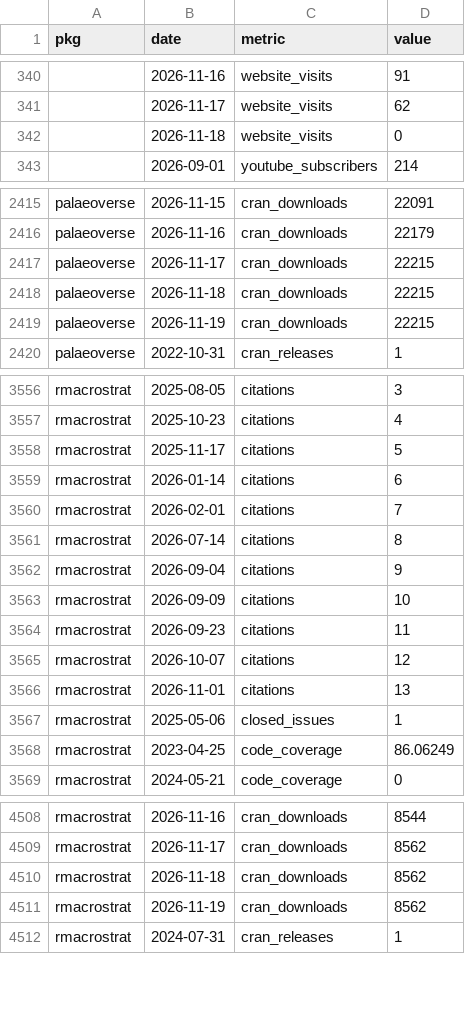
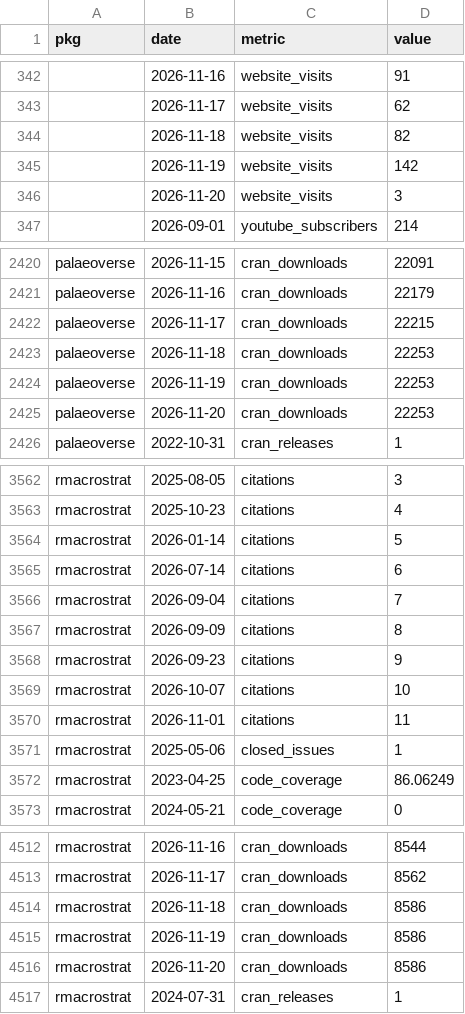
Before and after one commit to palaeoverse/palaeoverse.dashboard, a CSV file: data/metrics.csv, drawn as a sheet; only a part is shown, gaps mark what is left out; the diff covers the shown part only.

```diff
--- a/data/metrics.csv
+++ b/data/metrics.csv
@@ -341,3 +343,5 @@
 "",2026-11-17,"website_visits",62
-"",2026-11-18,"website_visits",0
+"",2026-11-18,"website_visits",82
+"",2026-11-19,"website_visits",142
+"",2026-11-20,"website_visits",3
 "",2026-09-01,"youtube_subscribers",214
@@ -2417,4 +2422,5 @@
 "palaeoverse",2026-11-17,"cran_downloads",22215
-"palaeoverse",2026-11-18,"cran_downloads",22215
-"palaeoverse",2026-11-19,"cran_downloads",22215
+"palaeoverse",2026-11-18,"cran_downloads",22253
+"palaeoverse",2026-11-19,"cran_downloads",22253
+"palaeoverse",2026-11-20,"cran_downloads",22253
 "palaeoverse",2022-10-31,"cran_releases",1
@@ -3557,11 +3563,9 @@
 "rmacrostrat",2025-10-23,"citations",4
-"rmacrostrat",2025-11-17,"citations",5
-"rmacrostrat",2026-01-14,"citations",6
-"rmacrostrat",2026-02-01,"citations",7
-"rmacrostrat",2026-07-14,"citations",8
-"rmacrostrat",2026-09-04,"citations",9
-"rmacrostrat",2026-09-09,"citations",10
-"rmacrostrat",2026-09-23,"citations",11
-"rmacrostrat",2026-10-07,"citations",12
-"rmacrostrat",2026-11-01,"citations",13
+"rmacrostrat",2026-01-14,"citations",5
+"rmacrostrat",2026-07-14,"citations",6
+"rmacrostrat",2026-09-04,"citations",7
+"rmacrostrat",2026-09-09,"citations",8
+"rmacrostrat",2026-09-23,"citations",9
+"rmacrostrat",2026-10-07,"citations",10
+"rmacrostrat",2026-11-01,"citations",11
 "rmacrostrat",2025-05-06,"closed_issues",1
@@ -4509,4 +4513,5 @@
 "rmacrostrat",2026-11-17,"cran_downloads",8562
-"rmacrostrat",2026-11-18,"cran_downloads",8562
-"rmacrostrat",2026-11-19,"cran_downloads",8562
+"rmacrostrat",2026-11-18,"cran_downloads",8586
+"rmacrostrat",2026-11-19,"cran_downloads",8586
+"rmacrostrat",2026-11-20,"cran_downloads",8586
 "rmacrostrat",2024-07-31,"cran_releases",1
```
Also changed, not shown: 5 added rows and 4 edited cells elsewhere in this file, 3 other files.
